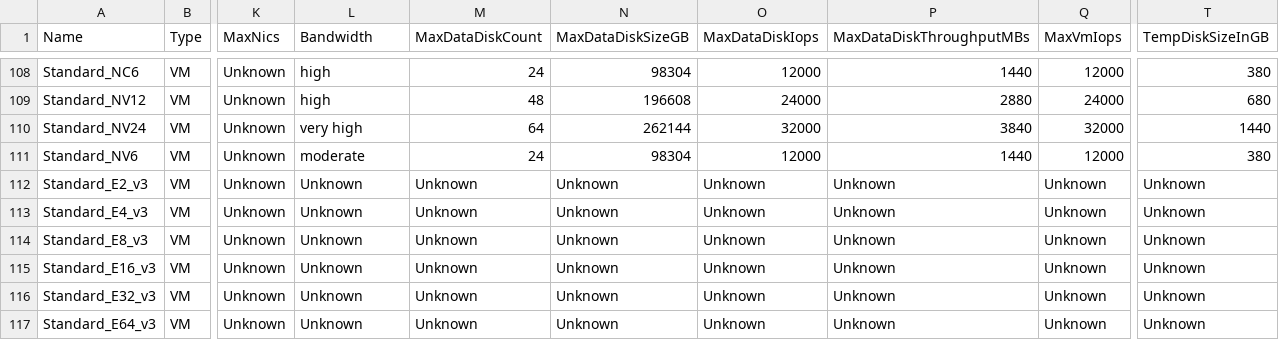
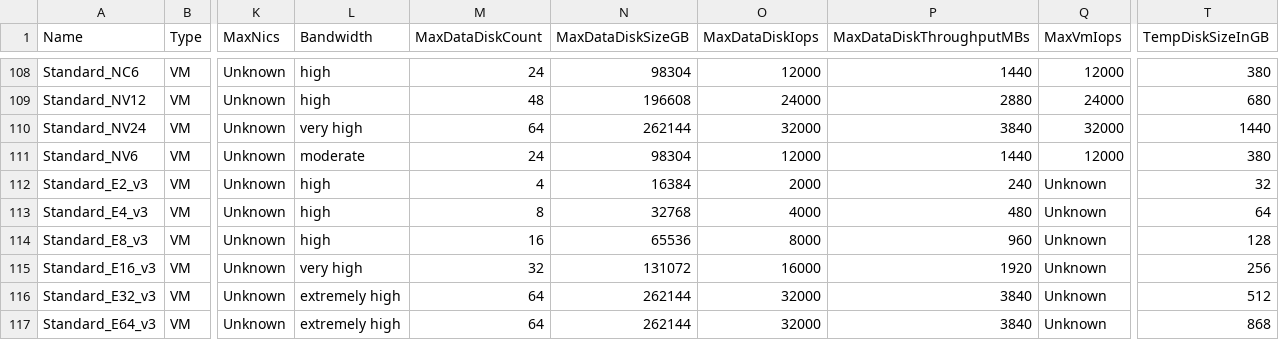
Before and after one commit to zavab/azure-vmchooser-database, a CSV file: AzureVMSizes.csv, drawn as a sheet; only a part is shown, gaps mark what is left out; the diff names each change by its address in the sheet, - before the commit and + after, or states it on an @@ line.

```diff
--- a/AzureVMSizes.csv
+++ b/AzureVMSizes.csv
-L112:L114 (Bandwidth): Unknown
+L112:L114 (Bandwidth): high
-M112 (MaxDataDiskCount): Unknown
+M112 (MaxDataDiskCount): 4
-N112 (MaxDataDiskSizeGB): Unknown
+N112 (MaxDataDiskSizeGB): 16384
-O112 (MaxDataDiskIops): Unknown
+O112 (MaxDataDiskIops): 2000
-P112 (MaxDataDiskThroughputMBs): Unknown
+P112 (MaxDataDiskThroughputMBs): 240
-T112 (TempDiskSizeInGB): Unknown
+T112 (TempDiskSizeInGB): 32
-M113 (MaxDataDiskCount): Unknown
+M113 (MaxDataDiskCount): 8
-N113 (MaxDataDiskSizeGB): Unknown
+N113 (MaxDataDiskSizeGB): 32768
-O113 (MaxDataDiskIops): Unknown
+O113 (MaxDataDiskIops): 4000
-P113 (MaxDataDiskThroughputMBs): Unknown
+P113 (MaxDataDiskThroughputMBs): 480
-T113 (TempDiskSizeInGB): Unknown
+T113 (TempDiskSizeInGB): 64
-M114 (MaxDataDiskCount): Unknown
+M114 (MaxDataDiskCount): 16
-N114 (MaxDataDiskSizeGB): Unknown
+N114 (MaxDataDiskSizeGB): 65536
-O114 (MaxDataDiskIops): Unknown
+O114 (MaxDataDiskIops): 8000
-P114 (MaxDataDiskThroughputMBs): Unknown
+P114 (MaxDataDiskThroughputMBs): 960
-T114 (TempDiskSizeInGB): Unknown
+T114 (TempDiskSizeInGB): 128
-L115 (Bandwidth): Unknown
+L115 (Bandwidth): very high
-M115 (MaxDataDiskCount): Unknown
+M115 (MaxDataDiskCount): 32
-N115 (MaxDataDiskSizeGB): Unknown
+N115 (MaxDataDiskSizeGB): 131072
-O115 (MaxDataDiskIops): Unknown
+O115 (MaxDataDiskIops): 16000
-P115 (MaxDataDiskThroughputMBs): Unknown
+P115 (MaxDataDiskThroughputMBs): 1920
-T115 (TempDiskSizeInGB): Unknown
+T115 (TempDiskSizeInGB): 256
-L116:L117 (Bandwidth): Unknown
+L116:L117 (Bandwidth): extremely high
-M116:M117 (MaxDataDiskCount): Unknown
+M116:M117 (MaxDataDiskCount): 64
-N116:N117 (MaxDataDiskSizeGB): Unknown
+N116:N117 (MaxDataDiskSizeGB): 262144
-O116:O117 (MaxDataDiskIops): Unknown
+O116:O117 (MaxDataDiskIops): 32000
-P116:P117 (MaxDataDiskThroughputMBs): Unknown
+P116:P117 (MaxDataDiskThroughputMBs): 3840
-T116 (TempDiskSizeInGB): Unknown
+T116 (TempDiskSizeInGB): 512
-T117 (TempDiskSizeInGB): Unknown
+T117 (TempDiskSizeInGB): 868
```
Also changed, not shown: 1 other file.
